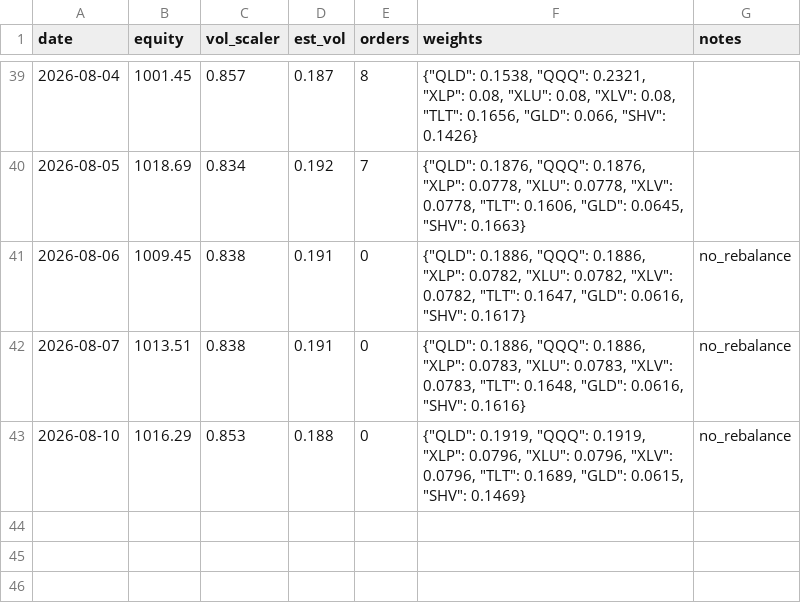
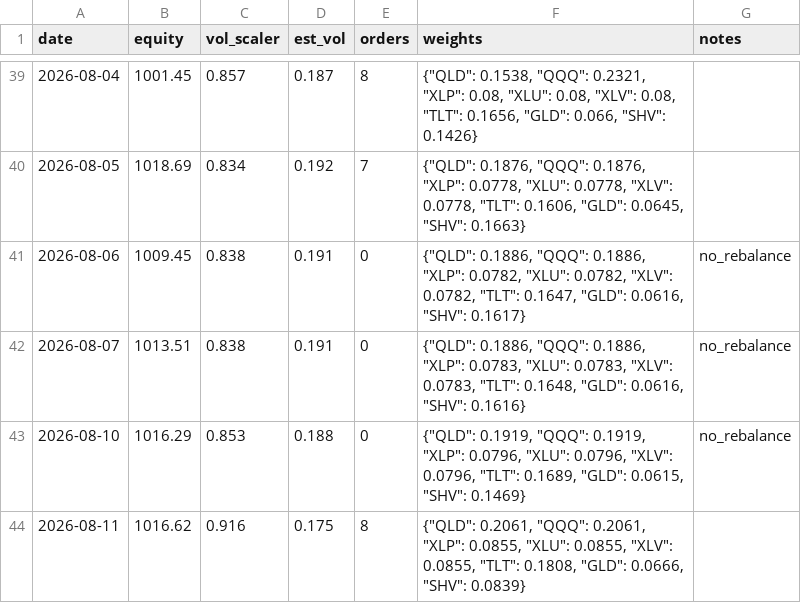
Before and after one commit to Tyler-Morton/BeatTheComp, a CSV file: challenger/daily_log.csv, drawn as a sheet; only a part is shown, gaps mark what is left out.

```diff
--- a/challenger/daily_log.csv
+++ b/challenger/daily_log.csv
@@ -43 +43,2 @@ date,equity,vol_scaler,est_vol,orders,weights,notes
 2026-08-10,1016.29,0.853,0.188,0,"{""QLD"": 0.1919, ""QQQ"": 0.1919, ""XLP"": 0.0796, ""XLU"": 0.0796, ""XLV"": 0.0796, ""TLT"": 0.1689, ""GLD"": 0.0615, ""SHV"": 0.1469}",no_rebalance
+2026-08-11,1016.62,0.916,0.175,8,"{""QLD"": 0.2061, ""QQQ"": 0.2061, ""XLP"": 0.0855, ""XLU"": 0.0855, ""XLV"": 0.0855, ""TLT"": 0.1808, ""GLD"": 0.0666, ""SHV"": 0.0839}",
```
Also changed, not shown: 1 other file.
